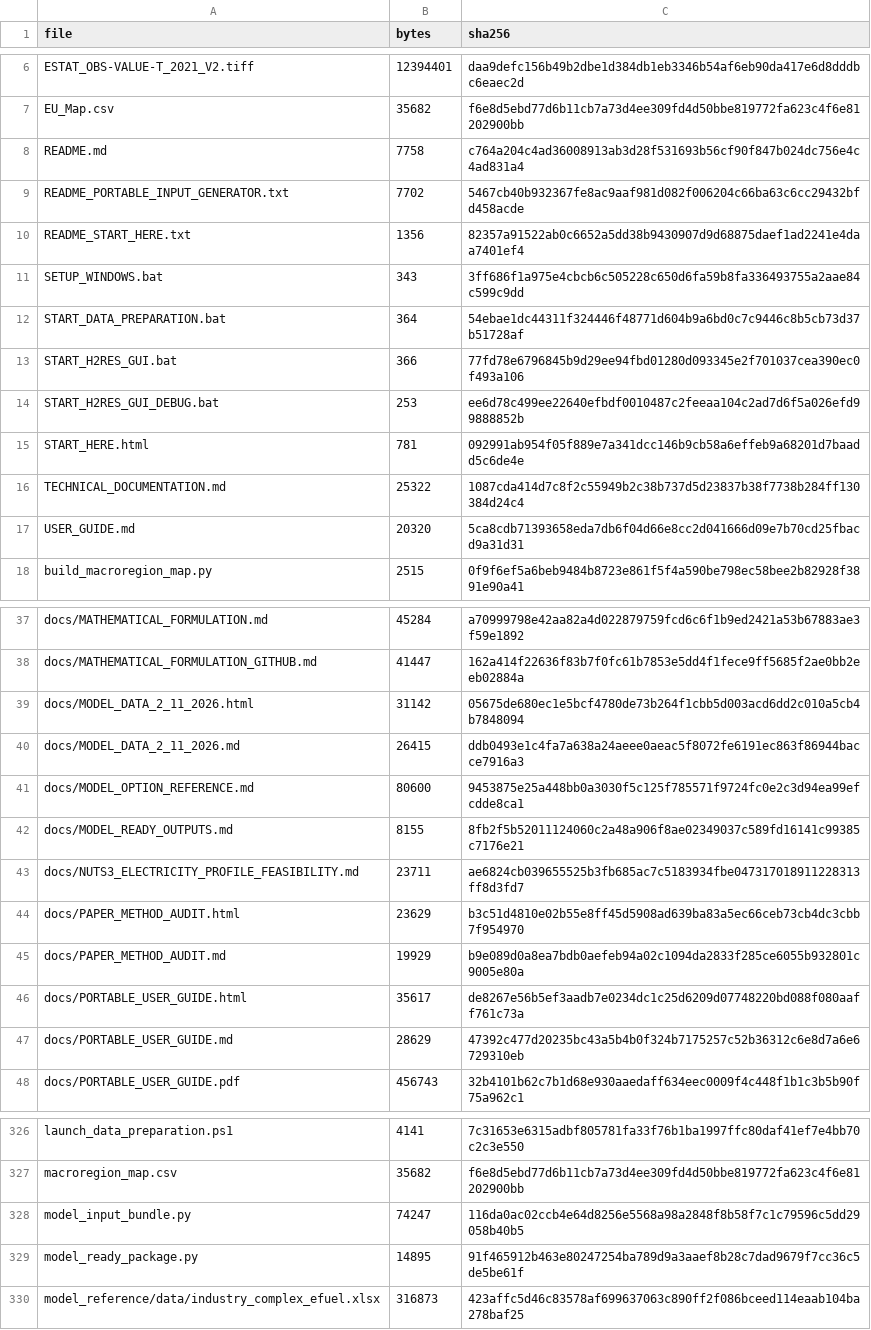
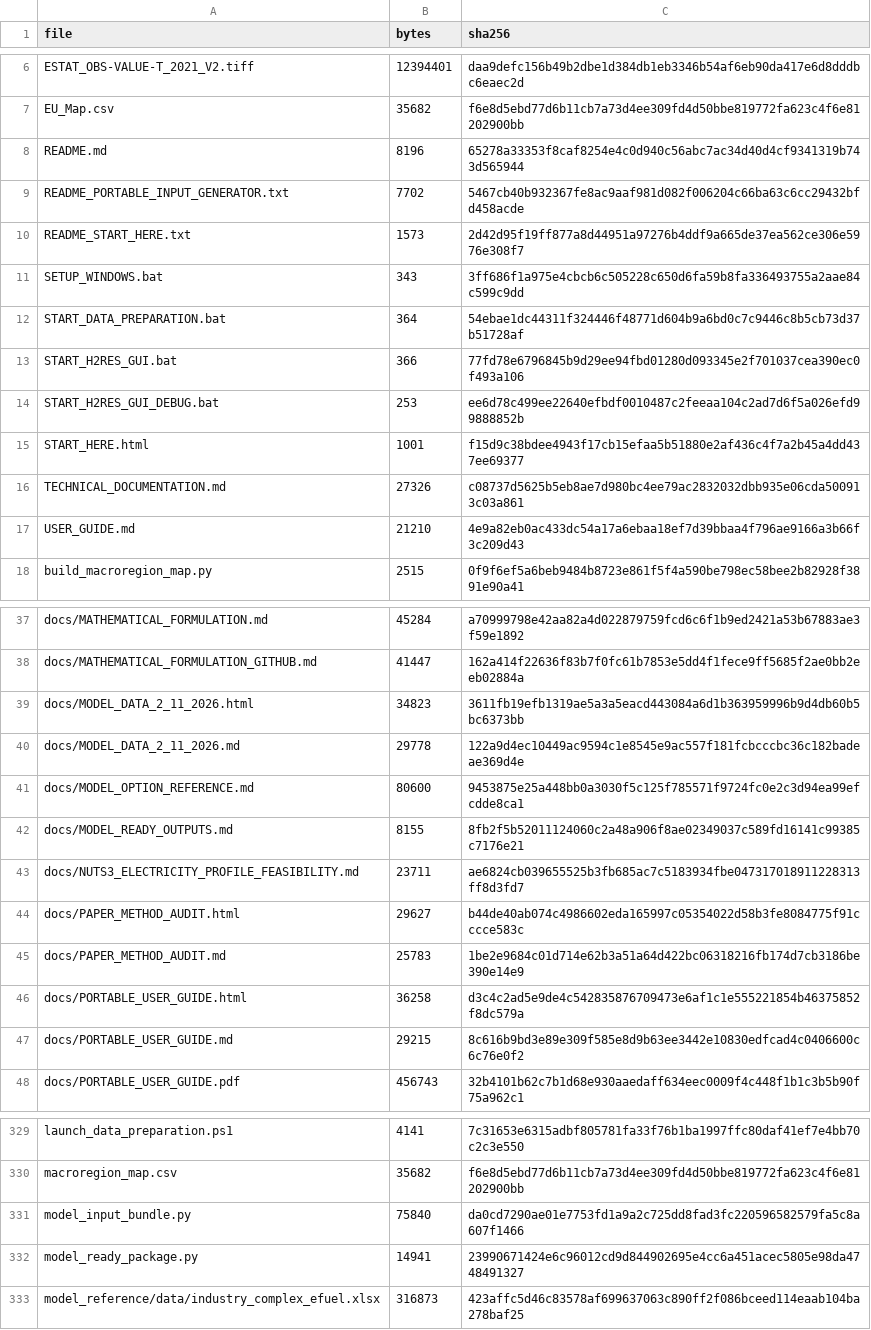
Before and after one commit to h2res8Herc/h2res-data-preparation, a CSV file: SHA256SUMS.csv, drawn as a sheet; only a part is shown, gaps mark what is left out; the diff covers the shown part only.

```diff
--- a/SHA256SUMS.csv
+++ b/SHA256SUMS.csv
@@ -7,5 +7,5 @@ ESTAT_OBS-VALUE-T_2021_V2.tiff,12394401,daa9defc156b49b2dbe1d384db1eb3346b54af6e
 EU_Map.csv,35682,f6e8d5ebd77d6b11cb7a73d4ee309fd4d50bbe819772fa623c4f6e81202900bb
-README.md,7758,c764a204c4ad36008913ab3d28f531693b56cf90f847b024dc756e4c4ad831a4
+README.md,8196,65278a33353f8caf8254e4c0d940c56abc7ac34d40d4cf9341319b743d565944
 README_PORTABLE_INPUT_GENERATOR.txt,7702,5467cb40b932367fe8ac9aaf981d082f006204c66ba63c6cc29432bfd458acde
-README_START_HERE.txt,1356,82357a91522ab0c6652a5dd38b9430907d9d68875daef1ad2241e4daa7401ef4
+README_START_HERE.txt,1573,2d42d95f19ff877a8d44951a97276b4ddf9a665de37ea562ce306e5976e308f7
 SETUP_WINDOWS.bat,343,3ff686f1a975e4cbcb6c505228c650d6fa59b8fa336493755a2aae84c599c9dd
@@ -14,5 +14,5 @@ START_H2RES_GUI.bat,366,77fd78e6796845b9d29ee94fbd01280d093345e2f701037cea390ec0
 START_H2RES_GUI_DEBUG.bat,253,ee6d78c499ee22640efbdf0010487c2feeaa104c2ad7d6f5a026efd99888852b
-START_HERE.html,781,092991ab954f05f889e7a341dcc146b9cb58a6effeb9a68201d7baadd5c6de4e
-TECHNICAL_DOCUMENTATION.md,25322,1087cda414d7c8f2c55949b2c38b737d5d23837b38f7738b284ff130384d24c4
-USER_GUIDE.md,20320,5ca8cdb71393658eda7db6f04d66e8cc2d041666d09e7b70cd25fbacd9a31d31
+START_HERE.html,1001,f15d9c38bdee4943f17cb15efaa5b51880e2af436c4f7a2b45a4dd437ee69377
+TECHNICAL_DOCUMENTATION.md,27326,c08737d5625b5eb8ae7d980bc4ee79ac2832032dbb935e06cda500913c03a861
+USER_GUIDE.md,21210,4e9a82eb0ac433dc54a17a6ebaa18ef7d39bbaa4f796ae9166a3b66f3c209d43
 build_macroregion_map.py,2515,0f9f6ef5a6beb9484b8723e861f5f4a590be798ec58bee2b82928f3891e90a41
@@ -38,4 +38,4 @@ docs/MATHEMATICAL_FORMULATION.md,45284,a70999798e42aa82a4d022879759fcd6c6f1b9ed2
 docs/MATHEMATICAL_FORMULATION_GITHUB.md,41447,162a414f22636f83b7f0fc61b7853e5dd4f1fece9ff5685f2ae0bb2eeb02884a
-docs/MODEL_DATA_2_11_2026.html,31142,05675de680ec1e5bcf4780de73b264f1cbb5d003acd6dd2c010a5cb4b7848094
-docs/MODEL_DATA_2_11_2026.md,26415,ddb0493e1c4fa7a638a24aeee0aeac5f8072fe6191ec863f86944bacce7916a3
+docs/MODEL_DATA_2_11_2026.html,34823,3611fb19efb1319ae5a3a5eacd443084a6d1b363959996b9d4db60b5bc6373bb
+docs/MODEL_DATA_2_11_2026.md,29778,122a9d4ec10449ac9594c1e8545e9ac557f181fcbcccbc36c182badeae369d4e
 docs/MODEL_OPTION_REFERENCE.md,80600,9453875e25a448bb0a3030f5c125f785571f9724fc0e2c3d94ea99efcdde8ca1
@@ -43,6 +43,6 @@ docs/MODEL_READY_OUTPUTS.md,8155,8fb2f5b52011124060c2a48a906f8ae02349037c589fd16
 docs/NUTS3_ELECTRICITY_PROFILE_FEASIBILITY.md,23711,ae6824cb039655525b3fb685ac7c5183934fbe047317018911228313ff8d3fd7
-docs/PAPER_METHOD_AUDIT.html,23629,b3c51d4810e02b55e8ff45d5908ad639ba83a5ec66ceb73cb4dc3cbb7f954970
-docs/PAPER_METHOD_AUDIT.md,19929,b9e089d0a8ea7bdb0aefeb94a02c1094da2833f285ce6055b932801c9005e80a
-docs/PORTABLE_USER_GUIDE.html,35617,de8267e56b5ef3aadb7e0234dc1c25d6209d07748220bd088f080aaff761c73a
-docs/PORTABLE_USER_GUIDE.md,28629,47392c477d20235bc43a5b4b0f324b7175257c52b36312c6e8d7a6e6729310eb
+docs/PAPER_METHOD_AUDIT.html,29627,b44de40ab074c4986602eda165997c05354022d58b3fe8084775f91cccce583c
+docs/PAPER_METHOD_AUDIT.md,25783,1be2e9684c01d714e62b3a51a64d422bc06318216fb174d7cb3186be390e14e9
+docs/PORTABLE_USER_GUIDE.html,36258,d3c4c2ad5e9de4c542835876709473e6af1c1e555221854b46375852f8dc579a
+docs/PORTABLE_USER_GUIDE.md,29215,8c616b9bd3e89e309f585e8d9b63ee3442e10830edfcad4c0406600c6c76e0f2
 docs/PORTABLE_USER_GUIDE.pdf,456743,32b4101b62c7b1d68e930aaedaff634eec0009f4c448f1b1c3b5b90f75a962c1
@@ -327,4 +330,4 @@ launch_data_preparation.ps1,4141,7c31653e6315adbf805781fa33f76b1ba1997ffc80daf41
 macroregion_map.csv,35682,f6e8d5ebd77d6b11cb7a73d4ee309fd4d50bbe819772fa623c4f6e81202900bb
-model_input_bundle.py,74247,116da0ac02ccb4e64d8256e5568a98a2848f8b58f7c1c79596c5dd29058b40b5
-model_ready_package.py,14895,91f465912b463e80247254ba789d9a3aaef8b28c7dad9679f7cc36c5de5be61f
+model_input_bundle.py,75840,da0cd7290ae01e7753fd1a9a2c725dd8fad3fc220596582579fa5c8a607f1466
+model_ready_package.py,14941,23990671424e6c96012cd9d844902695e4cc6a451acec5805e98da4748491327
 model_reference/data/industry_complex_efuel.xlsx,316873,423affc5d46c83578af699637063c890ff2f086bceed114eaab104ba278baf25
```
Also changed, not shown: 11 added rows and 28 edited cells elsewhere in this file, 39 other files.
